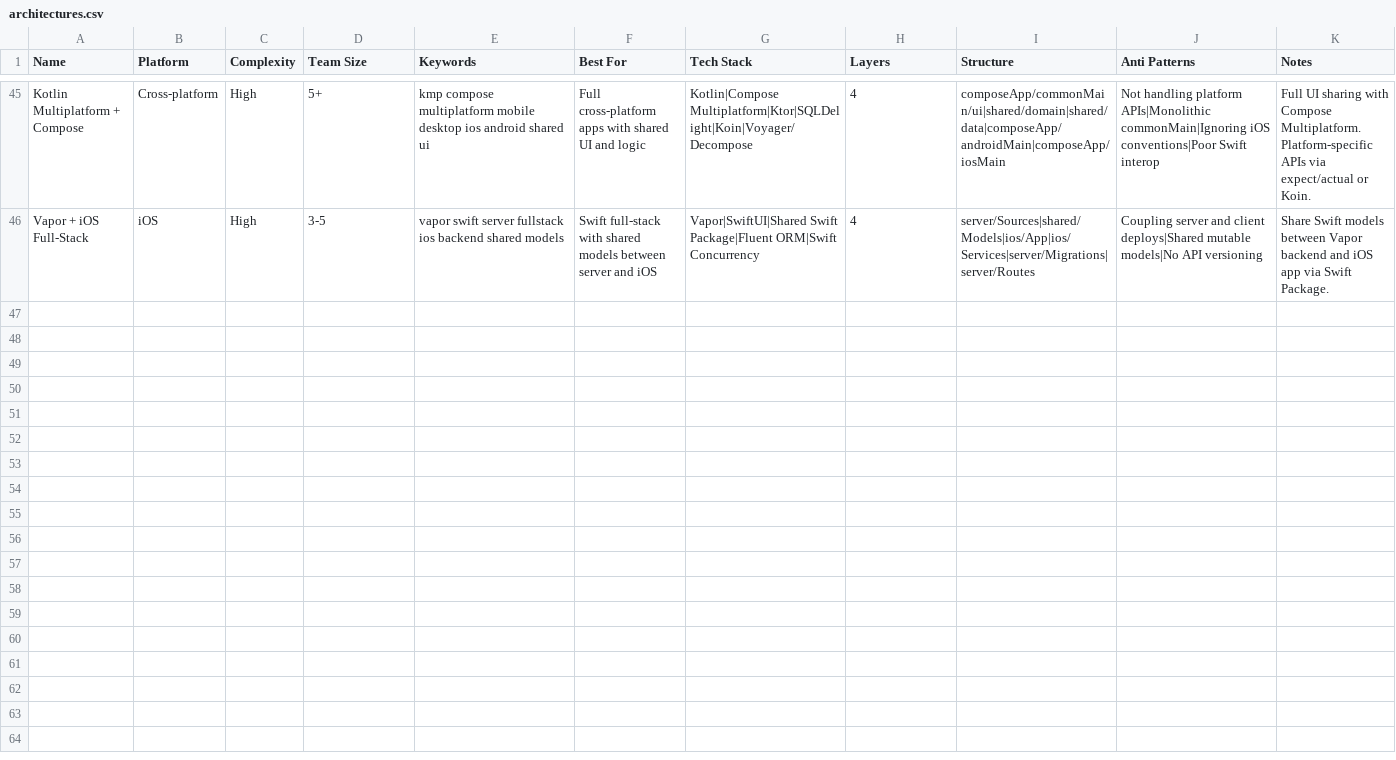
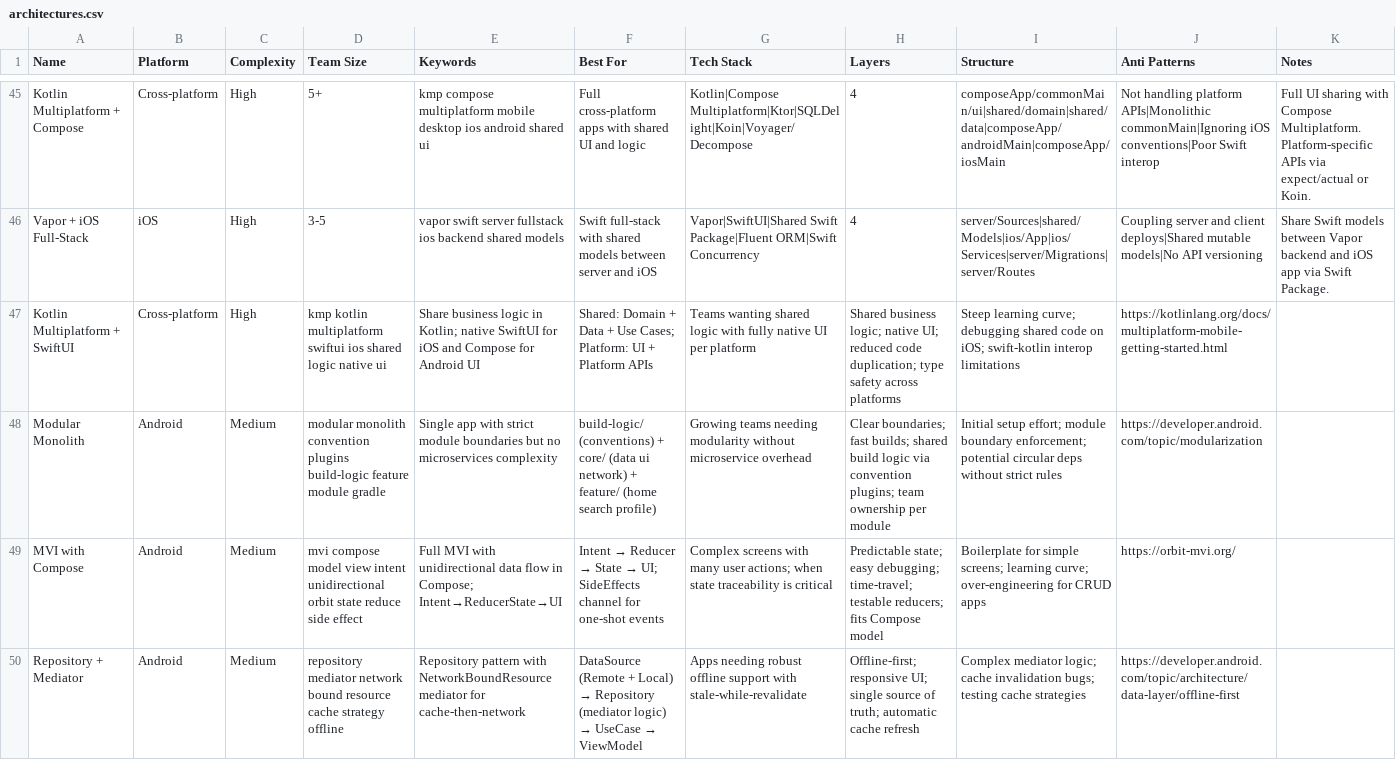
Before and after one commit to tungnk123/mobile-best-practices, a CSV file: src/mobile-best-practices/data/architectures.csv, drawn as a sheet; only a part is shown, gaps mark what is left out; rows hold the shown columns only; the diff names each change by its address in the sheet, - before the commit and + after, or states it on an @@ line.

Commit message:
Add new entries for Gradle dependencies, architectures, and update mobile best practices skill description to reflect increased content.

```diff
--- a/src/mobile-best-practices/data/architectures.csv
+++ b/src/mobile-best-practices/data/architectures.csv
+row 47: Kotlin Multiplatform + SwiftUI | Cross-platform | High | kmp kotlin multiplatform swiftui ios shared logic native ui | Share business logic in Kotlin; native SwiftUI for iOS and Compose for Android UI | Shared: Domain + Data + Use Cases; Platform: UI + Platform APIs | Teams wanting shared logic with fully native UI per platform | Shared business logic; native UI; reduced code duplication; type safety across platforms | Steep learning curve; debugging shared code on iOS; swift-kotlin interop limitations | https://kotlinlang.org/docs/multiplatform-mobile-getting-started.html
+row 48: Modular Monolith | Android | Medium | modular monolith convention plugins build-logic feature module gradle | Single app with strict module boundaries but no microservices complexity | build-logic/ (conventions) + core/ (data ui network) + feature/ (home search profile) | Growing teams needing modularity without microservice overhead | Clear boundaries; fast builds; shared build logic via convention plugins; team ownership per module | Initial setup effort; module boundary enforcement; potential circular deps without strict rules | https://developer.android.com/topic/modularization
+row 49: MVI with Compose | Android | Medium | mvi compose model view intent unidirectional orbit state reduce side effect | Full MVI with unidirectional data flow in Compose; Intent→ReducerState→UI | Intent → Reducer → State → UI; SideEffects channel for one-shot events | Complex screens with many user actions; when state traceability is critical | Predictable state; easy debugging; time-travel; testable reducers; fits Compose model | Boilerplate for simple screens; learning curve; over-engineering for CRUD apps | https://orbit-mvi.org/
+row 50: Repository + Mediator | Android | Medium | repository mediator network bound resource cache strategy offline | Repository pattern with NetworkBoundResource mediator for cache-then-network | DataSource (Remote + Local) → Repository (mediator logic) → UseCase → ViewModel | Apps needing robust offline support with stale-while-revalidate | Offline-first; responsive UI; single source of truth; automatic cache refresh | Complex mediator logic; cache invalidation bugs; testing cache strategies | https://developer.android.com/topic/architecture/data-layer/offline-first
```
Also changed, not shown: src/mobile-best-practices/data/anti-patterns.csv, src/mobile-best-practices/data/gradle-deps.csv, 5 other files.
